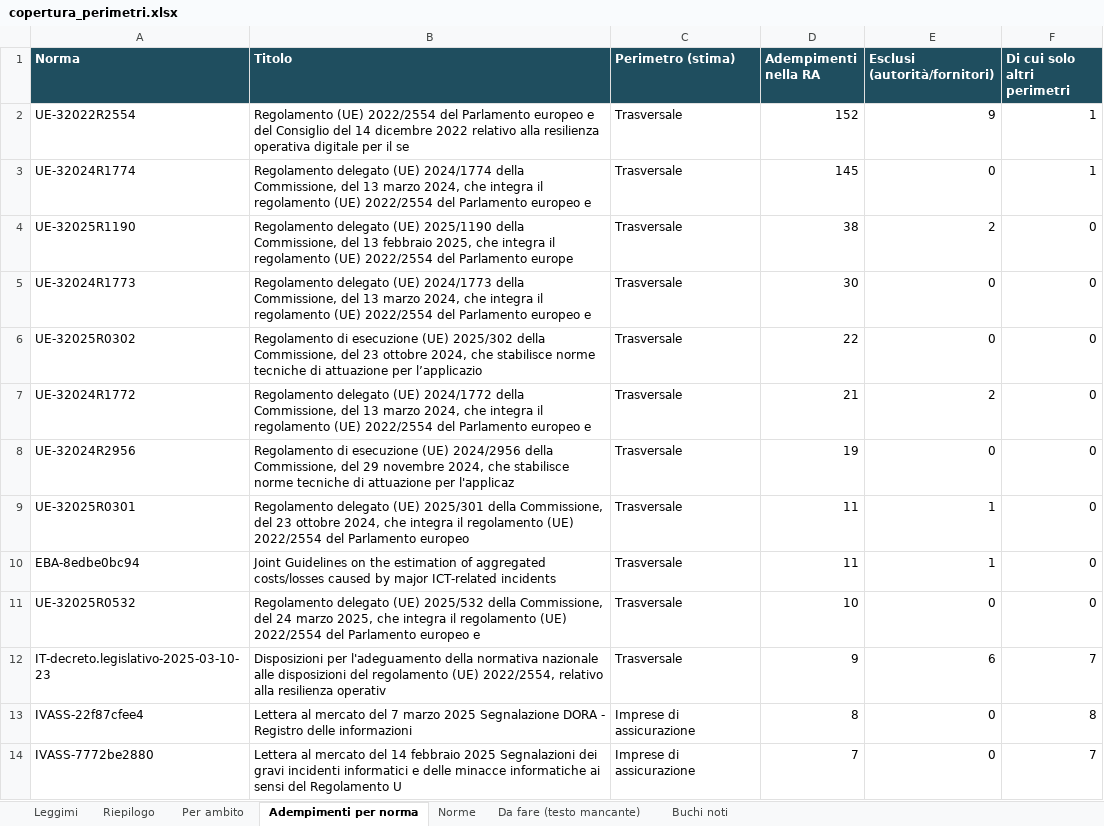
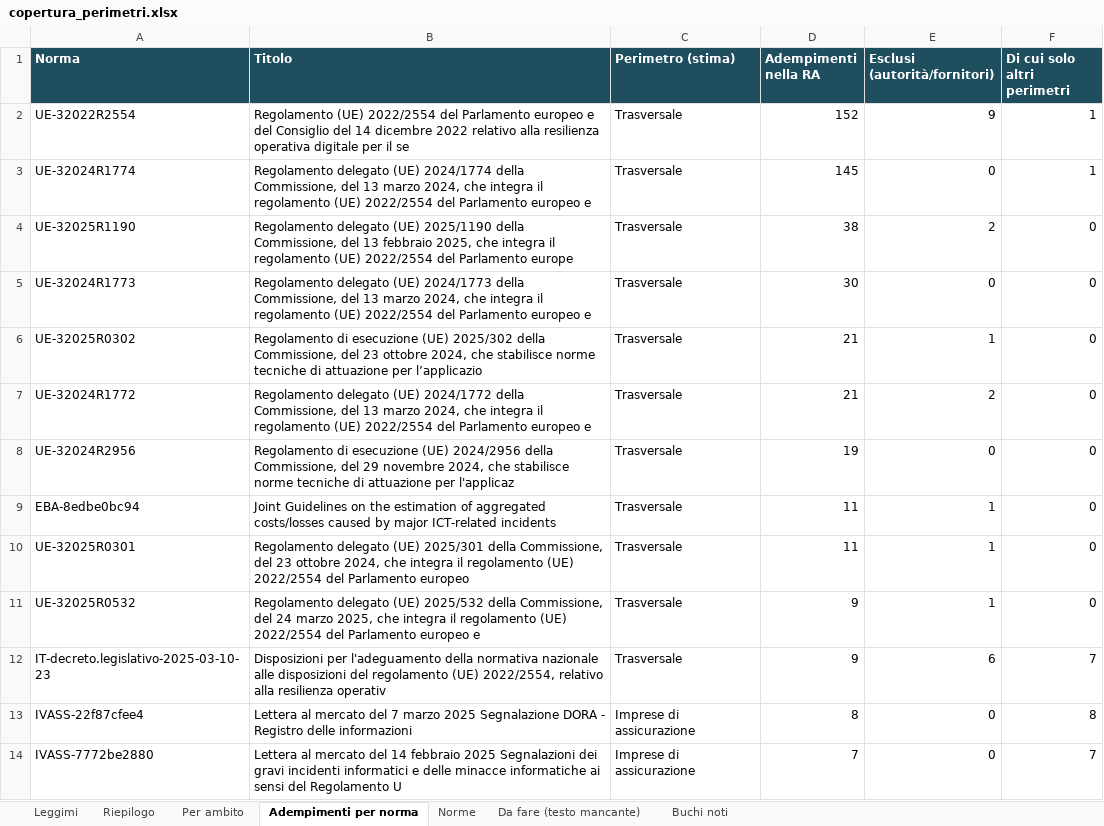
Before and after one commit to nicotena37/vp-alert-feed, an Excel workbook: risk_assessment/copertura/copertura_perimetri.xlsx, sheet Adempimenti per norma, drawn as a sheet; only a part is shown; values as stored, in another font and other column widths than the file's, no borders; the diff names each change by its address in the sheet, - before the commit and + after, or states it on an @@ line.

```diff
--- a/risk_assessment/copertura/copertura_perimetri.xlsx (sheet Adempimenti per norma)
+++ b/risk_assessment/copertura/copertura_perimetri.xlsx (sheet Adempimenti per norma)
-D6 (Adempimenti nella RA): 22
+D6 (Adempimenti nella RA): 21
-E6 (Esclusi (autorità/fornitori)): 0
+E6 (Esclusi (autorità/fornitori)): 1
@@ row 10 moved to row 9: EBA-8edbe0bc94 @@
-D11 (Adempimenti nella RA): 10
+D11 (Adempimenti nella RA): 9
-E11 (Esclusi (autorità/fornitori)): 0
+E11 (Esclusi (autorità/fornitori)): 1
```
Also changed, not shown: sheet Riepilogo, sheet Per ambito, sheet Norme, 16 other files.
